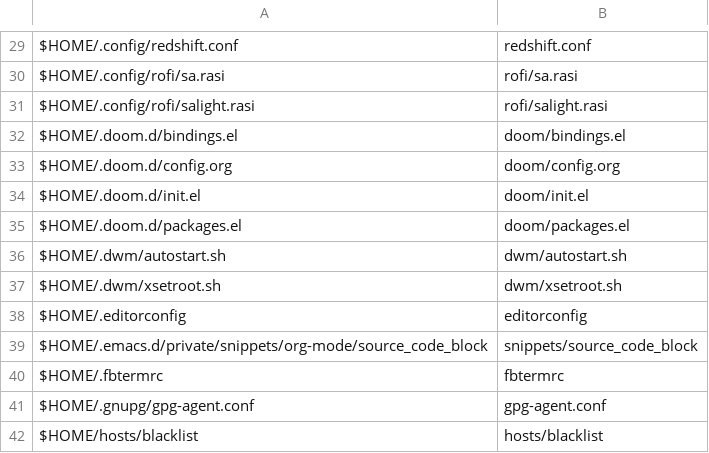
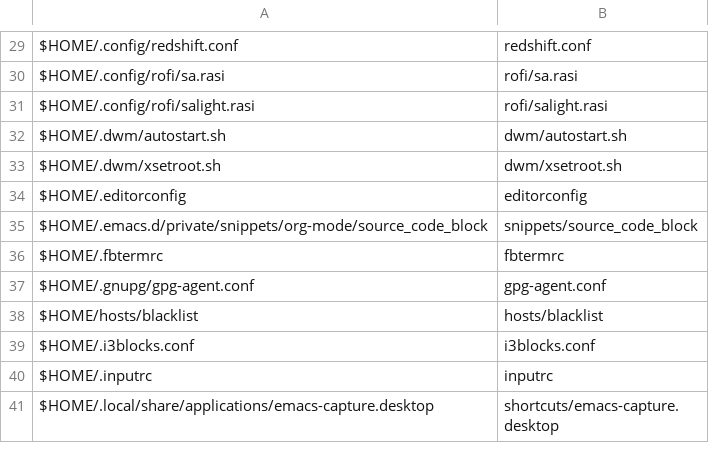
Before and after one commit to sam33r/dotfiles, a CSV file: dotfiles.csv, drawn as a sheet; only a part is shown, gaps mark what is left out; the shorter side is filled out with more unchanged rows.

Commit message:
Remove doom-emacs config.
Migrated to github.com/sam33r/doom.d

```diff
--- a/dotfiles.csv
+++ b/dotfiles.csv
@@ -31,6 +31,2 @@ $HOME/.config/rofi/sa.rasi,rofi/sa.rasi
 $HOME/.config/rofi/salight.rasi,rofi/salight.rasi
-$HOME/.doom.d/bindings.el,doom/bindings.el
-$HOME/.doom.d/config.org,doom/config.org
-$HOME/.doom.d/init.el,doom/init.el
-$HOME/.doom.d/packages.el,doom/packages.el
 $HOME/.dwm/autostart.sh,dwm/autostart.sh
```
Also changed, not shown: 5 other files.
